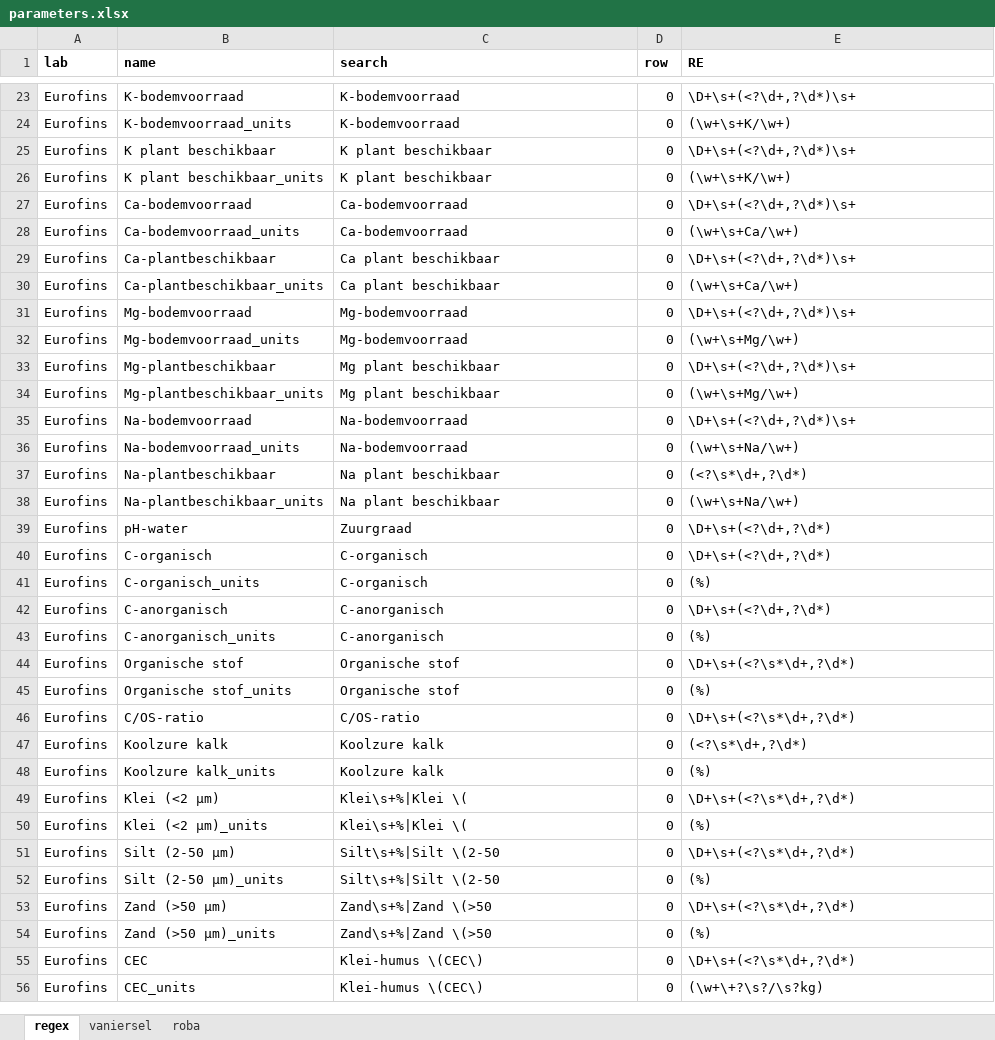
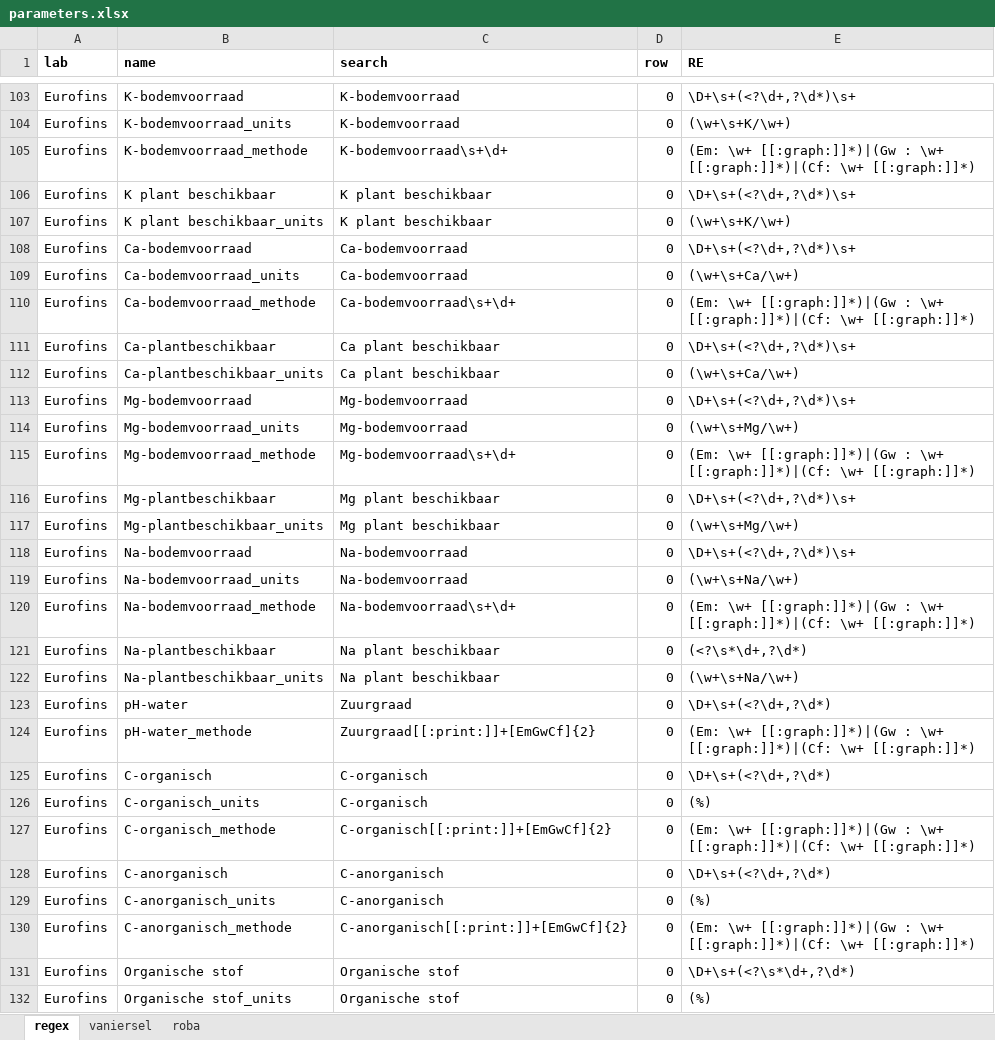
Before and after one commit to HASUniversity/TV_ShinyApps, an Excel workbook: soildata_pdftocsv/parameters.xlsx, sheet regex, drawn as a sheet; only a part is shown, gaps mark what is left out; the shorter side is filled out with more unchanged rows; values as stored, in another font and other column widths than the file's, no borders; the diff covers the shown part only; the diff names each change by its address in the sheet, - before the commit and + after, or states it on an @@ line.

Commit message:
methods added

```diff
--- a/soildata_pdftocsv/parameters.xlsx (sheet regex)
+++ b/soildata_pdftocsv/parameters.xlsx (sheet regex)
+row 105: Eurofins | K-bodemvoorraad_methode | K-bodemvoorraad\s+\d+ | 0 | (Em: \w+ [[:graph:]]*)|(Gw : \w+ [[:graph:]]*)|(Cf: \w+ [[:graph:]]*)
+row 110: Eurofins | Ca-bodemvoorraad_methode | Ca-bodemvoorraad\s+\d+ | 0 | (Em: \w+ [[:graph:]]*)|(Gw : \w+ [[:graph:]]*)|(Cf: \w+ [[:graph:]]*)
+row 115: Eurofins | Mg-bodemvoorraad_methode | Mg-bodemvoorraad\s+\d+ | 0 | (Em: \w+ [[:graph:]]*)|(Gw : \w+ [[:graph:]]*)|(Cf: \w+ [[:graph:]]*)
+row 120: Eurofins | Na-bodemvoorraad_methode | Na-bodemvoorraad\s+\d+ | 0 | (Em: \w+ [[:graph:]]*)|(Gw : \w+ [[:graph:]]*)|(Cf: \w+ [[:graph:]]*)
+row 124: Eurofins | pH-water_methode | Zuurgraad[[:print:]]+[EmGwCf]{2} | 0 | (Em: \w+ [[:graph:]]*)|(Gw : \w+ [[:graph:]]*)|(Cf: \w+ [[:graph:]]*)
+row 127: Eurofins | C-organisch_methode | C-organisch[[:print:]]+[EmGwCf]{2} | 0 | (Em: \w+ [[:graph:]]*)|(Gw : \w+ [[:graph:]]*)|(Cf: \w+ [[:graph:]]*)
+row 130: Eurofins | C-anorganisch_methode | C-anorganisch[[:print:]]+[EmGwCf]{2} | 0 | (Em: \w+ [[:graph:]]*)|(Gw : \w+ [[:graph:]]*)|(Cf: \w+ [[:graph:]]*)
```
Also changed, not shown: 86 added rows elsewhere in this sheet.
